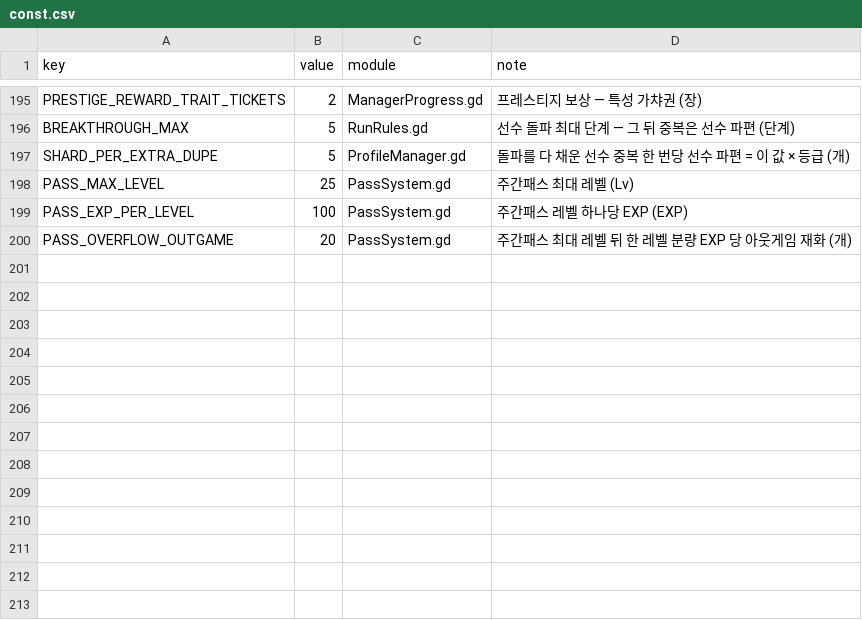
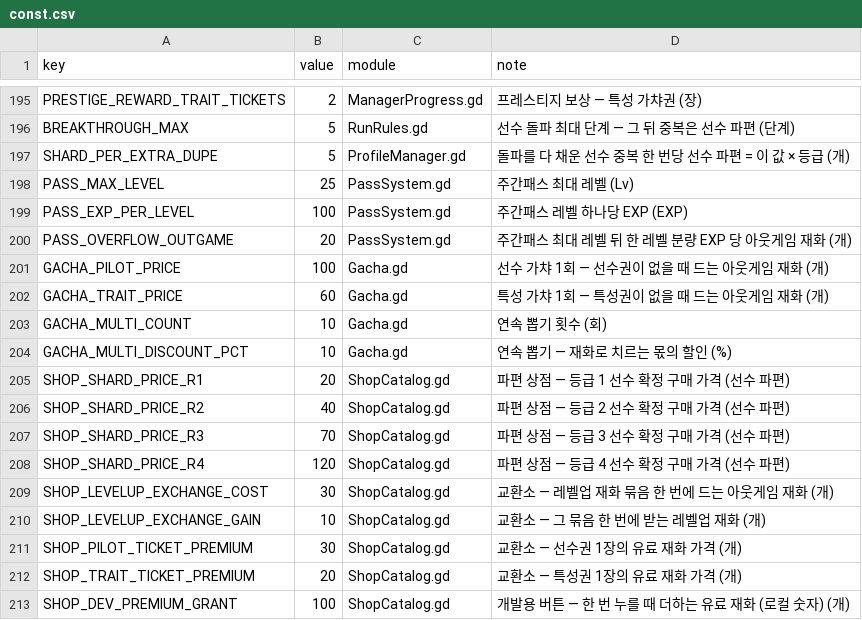
Before and after one commit to toniqat/esports-manager, a CSV file: data/csv/const.csv, drawn as a sheet; only a part is shown, gaps mark what is left out.

```diff
--- a/data/csv/const.csv
+++ b/data/csv/const.csv
@@ -200 +200,14 @@ PASS_EXP_PER_LEVEL,100,PassSystem.gd,주간패스 레벨 하나당 EXP (EXP)
 PASS_OVERFLOW_OUTGAME,20,PassSystem.gd,주간패스 최대 레벨 뒤 한 레벨 분량 EXP 당 아웃게임 재화 (개)
+GACHA_PILOT_PRICE,100,Gacha.gd,선수 가챠 1회 — 선수권이 없을 때 드는 아웃게임 재화 (개)
+GACHA_TRAIT_PRICE,60,Gacha.gd,특성 가챠 1회 — 특성권이 없을 때 드는 아웃게임 재화 (개)
+GACHA_MULTI_COUNT,10,Gacha.gd,연속 뽑기 횟수 (회)
+GACHA_MULTI_DISCOUNT_PCT,10,Gacha.gd,연속 뽑기 — 재화로 치르는 몫의 할인 (%)
+SHOP_SHARD_PRICE_R1,20,ShopCatalog.gd,파편 상점 — 등급 1 선수 확정 구매 가격 (선수 파편)
+SHOP_SHARD_PRICE_R2,40,ShopCatalog.gd,파편 상점 — 등급 2 선수 확정 구매 가격 (선수 파편)
+SHOP_SHARD_PRICE_R3,70,ShopCatalog.gd,파편 상점 — 등급 3 선수 확정 구매 가격 (선수 파편)
+SHOP_SHARD_PRICE_R4,120,ShopCatalog.gd,파편 상점 — 등급 4 선수 확정 구매 가격 (선수 파편)
+SHOP_LEVELUP_EXCHANGE_COST,30,ShopCatalog.gd,교환소 — 레벨업 재화 묶음 한 번에 드는 아웃게임 재화 (개)
+SHOP_LEVELUP_EXCHANGE_GAIN,10,ShopCatalog.gd,교환소 — 그 묶음 한 번에 받는 레벨업 재화 (개)
+SHOP_PILOT_TICKET_PREMIUM,30,ShopCatalog.gd,교환소 — 선수권 1장의 유료 재화 가격 (개)
+SHOP_TRAIT_TICKET_PREMIUM,20,ShopCatalog.gd,교환소 — 특성권 1장의 유료 재화 가격 (개)
+SHOP_DEV_PREMIUM_GRANT,100,ShopCatalog.gd,개발용 버튼 — 한 번 누를 때 더하는 유료 재화 (로컬 숫자) (개)
```
Also changed, not shown: 10 other files.
